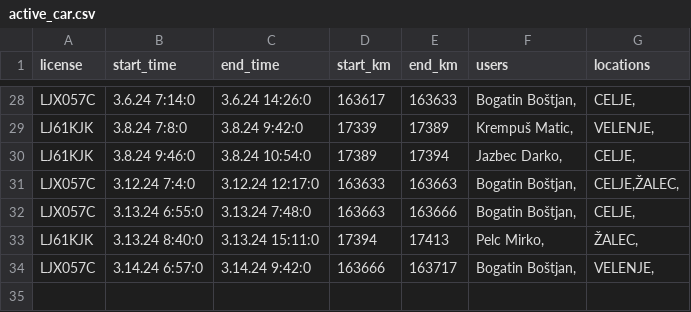
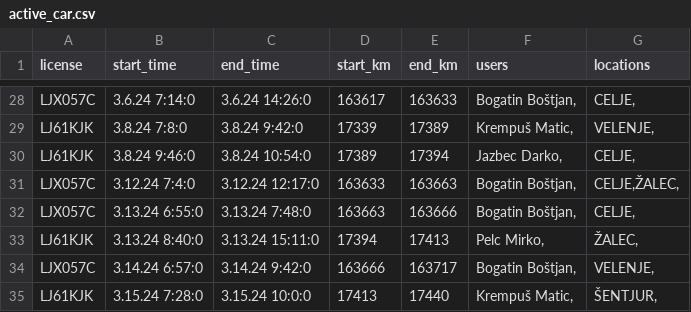
Before and after one commit to SRP-B/pot-dat, a CSV file: active_car.csv, drawn as a sheet; only a part is shown, gaps mark what is left out.

Commit message:
Appv10

```diff
--- a/active_car.csv
+++ b/active_car.csv
@@ -34 +34,2 @@ LJ61KJK;3.13.24 8:40:0;3.13.24 15:11:0;17394;17413;"Pelc Mirko,";"ŽALEC,"
 LJX057C;3.14.24 6:57:0;3.14.24 9:42:0;163666;163717;"Bogatin Boštjan,";"VELENJE,"
+LJ61KJK;3.15.24 7:28:0;3.15.24 10:0:0;17413;17440;"Krempuš Matic,";"ŠENTJUR,"
```
